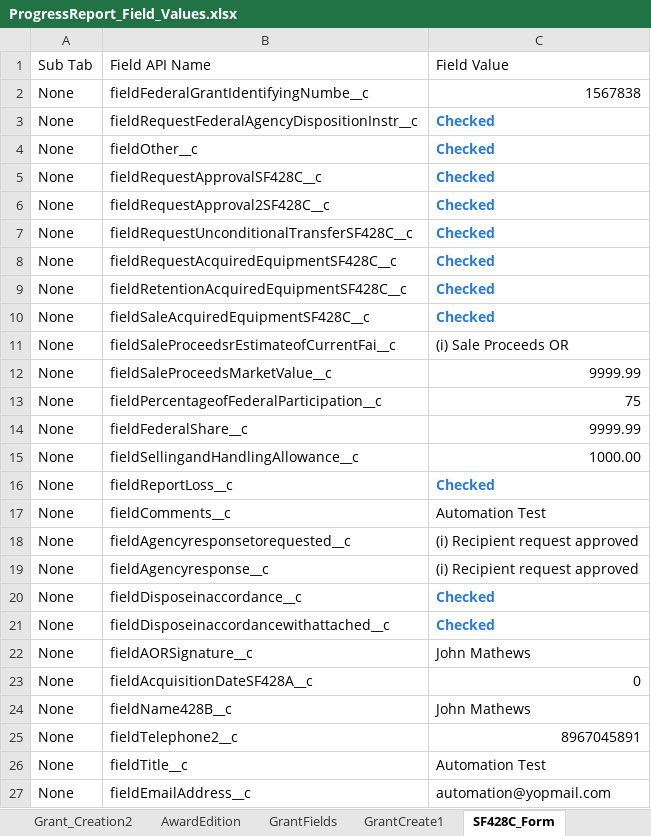
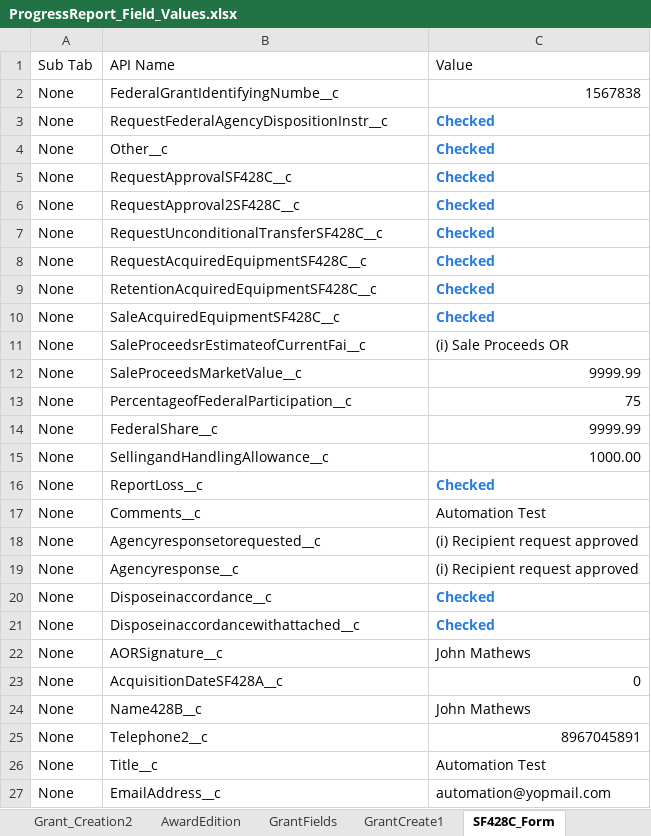
Before and after one commit to VaibhavChandratre-REISys/govgrants-product-automation, an Excel workbook: src/main/resources/ProgressReport_Field_Values.xlsx, sheet SF428C_Form, drawn as a sheet; values as stored, in another font and other column widths than the file's, no borders; the diff names each change by its address in the sheet, - before the commit and + after, or states it on an @@ line.

```diff
--- a/src/main/resources/ProgressReport_Field_Values.xlsx (sheet SF428C_Form)
+++ b/src/main/resources/ProgressReport_Field_Values.xlsx (sheet SF428C_Form)
-B1: Field API Name
+B1: API Name
-C1: Field Value
+C1: Value
-B2: fieldFederalGrantIdentifyingNumbe__c
+B2: FederalGrantIdentifyingNumbe__c
-B3: fieldRequestFederalAgencyDispositionInstr__c
+B3: RequestFederalAgencyDispositionInstr__c
-B4: fieldOther__c
+B4: Other__c
-B5: fieldRequestApprovalSF428C__c
+B5: RequestApprovalSF428C__c
-B6: fieldRequestApproval2SF428C__c
+B6: RequestApproval2SF428C__c
-B7: fieldRequestUnconditionalTransferSF428C__c
+B7: RequestUnconditionalTransferSF428C__c
-B8: fieldRequestAcquiredEquipmentSF428C__c
+B8: RequestAcquiredEquipmentSF428C__c
-B9: fieldRetentionAcquiredEquipmentSF428C__c
+B9: RetentionAcquiredEquipmentSF428C__c
-B10: fieldSaleAcquiredEquipmentSF428C__c
+B10: SaleAcquiredEquipmentSF428C__c
-B11: fieldSaleProceedsrEstimateofCurrentFai__c
+B11: SaleProceedsrEstimateofCurrentFai__c
-B12: fieldSaleProceedsMarketValue__c
+B12: SaleProceedsMarketValue__c
-B13: fieldPercentageofFederalParticipation__c
+B13: PercentageofFederalParticipation__c
-B14: fieldFederalShare__c
+B14: FederalShare__c
-B15: fieldSellingandHandlingAllowance__c
+B15: SellingandHandlingAllowance__c
-B16: fieldReportLoss__c
+B16: ReportLoss__c
-B17: fieldComments__c
+B17: Comments__c
-B18: fieldAgencyresponsetorequested__c
+B18: Agencyresponsetorequested__c
-B19: fieldAgencyresponse__c
+B19: Agencyresponse__c
-B20: fieldDisposeinaccordance__c
+B20: Disposeinaccordance__c
-B21: fieldDisposeinaccordancewithattached__c
+B21: Disposeinaccordancewithattached__c
-B22: fieldAORSignature__c
+B22: AORSignature__c
-B23: fieldAcquisitionDateSF428A__c
+B23: AcquisitionDateSF428A__c
-B24: fieldName428B__c
+B24: Name428B__c
-B25: fieldTelephone2__c
+B25: Telephone2__c
-B26: fieldTitle__c
+B26: Title__c
-B27: fieldEmailAddress__c
+B27: EmailAddress__c
```
Also changed, not shown: 10 other files.
